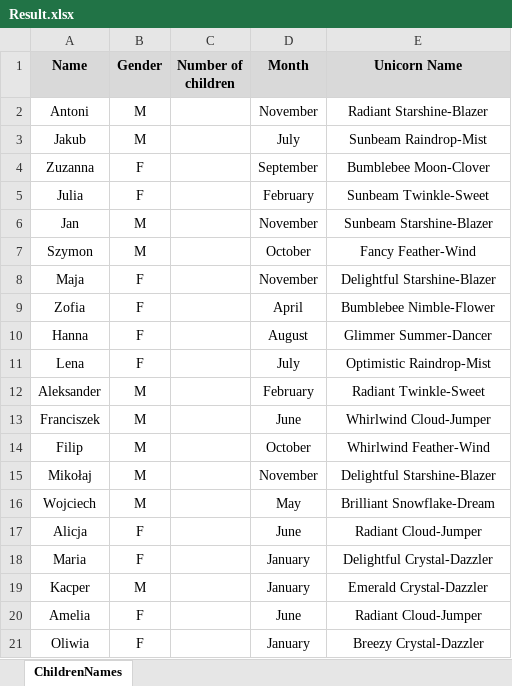
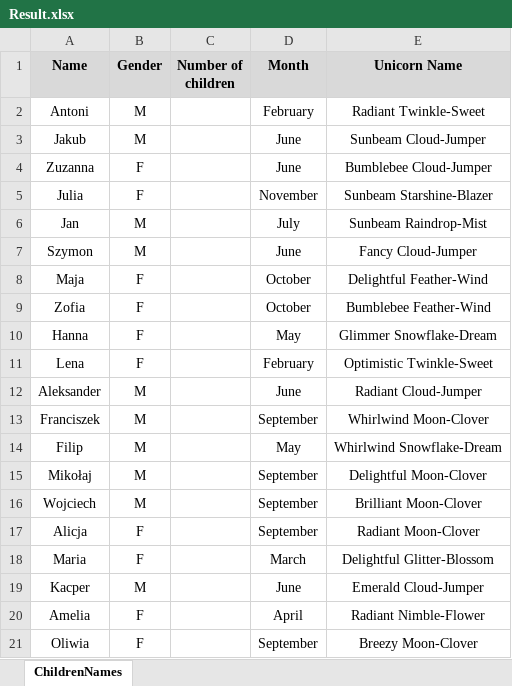
Before and after one commit to Coondi/Recruitment_Task, an Excel workbook: Recruitment_Task/Result.xlsx, sheet ChildrenNames, drawn as a sheet; values as stored, in another font and other column widths than the file's, no borders; the diff names each change by its address in the sheet, - before the commit and + after, or states it on an @@ line.

```diff
--- a/Recruitment_Task/Result.xlsx (sheet ChildrenNames)
+++ b/Recruitment_Task/Result.xlsx (sheet ChildrenNames)
-D2 (Month): November
+D2 (Month): February
-E2 (Unicorn Name): Radiant Starshine-Blazer
+E2 (Unicorn Name): Radiant Twinkle-Sweet
-D3 (Month): July
+D3 (Month): June
-E3 (Unicorn Name): Sunbeam Raindrop-Mist
+E3 (Unicorn Name): Sunbeam Cloud-Jumper
-D4 (Month): September
+D4 (Month): June
-E4 (Unicorn Name): Bumblebee Moon-Clover
+E4 (Unicorn Name): Bumblebee Cloud-Jumper
-D5 (Month): February
+D5 (Month): November
-E5 (Unicorn Name): Sunbeam Twinkle-Sweet
+E5 (Unicorn Name): Sunbeam Starshine-Blazer
-D6 (Month): November
+D6 (Month): July
-E6 (Unicorn Name): Sunbeam Starshine-Blazer
+E6 (Unicorn Name): Sunbeam Raindrop-Mist
-D7 (Month): October
+D7 (Month): June
-E7 (Unicorn Name): Fancy Feather-Wind
+E7 (Unicorn Name): Fancy Cloud-Jumper
-D8 (Month): November
+D8 (Month): October
-E8 (Unicorn Name): Delightful Starshine-Blazer
+E8 (Unicorn Name): Delightful Feather-Wind
-D9 (Month): April
+D9 (Month): October
-E9 (Unicorn Name): Bumblebee Nimble-Flower
+E9 (Unicorn Name): Bumblebee Feather-Wind
-D10 (Month): August
+D10 (Month): May
-E10 (Unicorn Name): Glimmer Summer-Dancer
+E10 (Unicorn Name): Glimmer Snowflake-Dream
-D11 (Month): July
+D11 (Month): February
-E11 (Unicorn Name): Optimistic Raindrop-Mist
+E11 (Unicorn Name): Optimistic Twinkle-Sweet
-D12 (Month): February
+D12 (Month): June
-E12 (Unicorn Name): Radiant Twinkle-Sweet
+E12 (Unicorn Name): Radiant Cloud-Jumper
-D13 (Month): June
+D13 (Month): September
-E13 (Unicorn Name): Whirlwind Cloud-Jumper
+E13 (Unicorn Name): Whirlwind Moon-Clover
-D14 (Month): October
+D14 (Month): May
-E14 (Unicorn Name): Whirlwind Feather-Wind
+E14 (Unicorn Name): Whirlwind Snowflake-Dream
-D15 (Month): November
+D15 (Month): September
-E15 (Unicorn Name): Delightful Starshine-Blazer
+E15 (Unicorn Name): Delightful Moon-Clover
-D16 (Month): May
+D16 (Month): September
-E16 (Unicorn Name): Brilliant Snowflake-Dream
+E16 (Unicorn Name): Brilliant Moon-Clover
-D17 (Month): June
+D17 (Month): September
-E17 (Unicorn Name): Radiant Cloud-Jumper
+E17 (Unicorn Name): Radiant Moon-Clover
-D18 (Month): January
+D18 (Month): March
-E18 (Unicorn Name): Delightful Crystal-Dazzler
+E18 (Unicorn Name): Delightful Glitter-Blossom
-D19 (Month): January
+D19 (Month): June
-E19 (Unicorn Name): Emerald Crystal-Dazzler
+E19 (Unicorn Name): Emerald Cloud-Jumper
-D20 (Month): June
+D20 (Month): April
-E20 (Unicorn Name): Radiant Cloud-Jumper
+E20 (Unicorn Name): Radiant Nimble-Flower
-D21 (Month): January
+D21 (Month): September
-E21 (Unicorn Name): Breezy Crystal-Dazzler
+E21 (Unicorn Name): Breezy Moon-Clover
```
Also changed, not shown: Recruitment_Task/Data/Config.xlsx, 12 other files.
